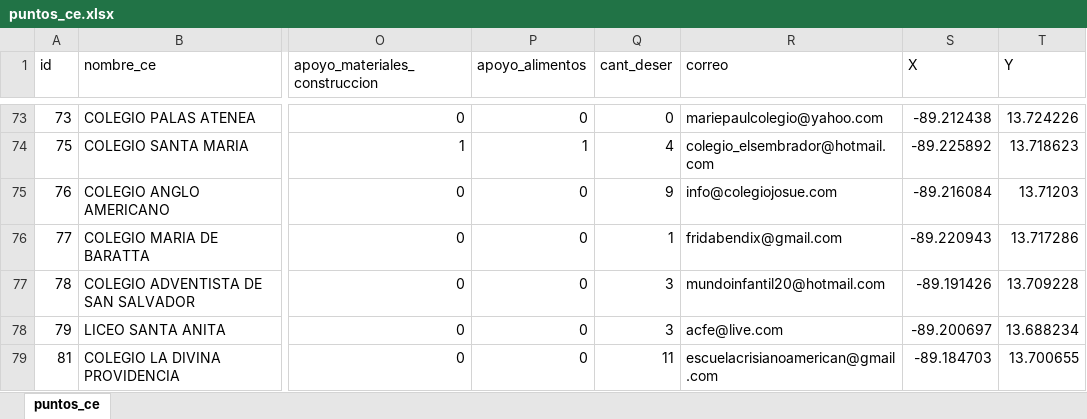
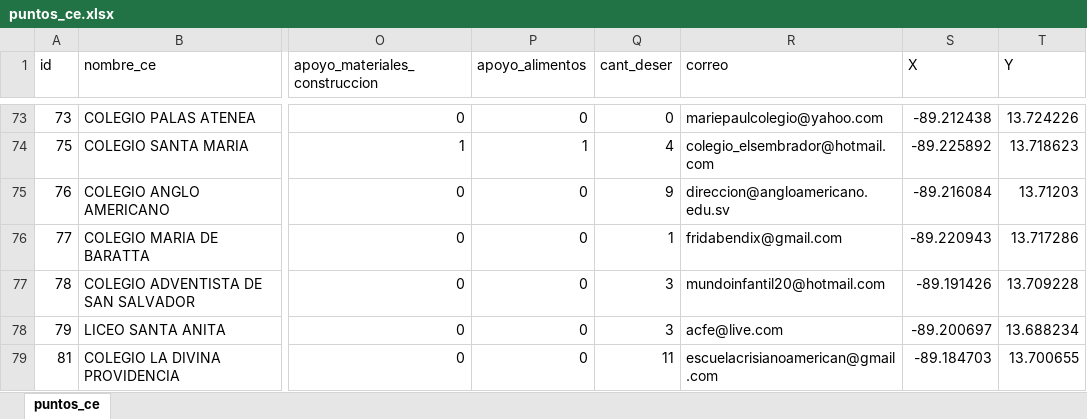
Before and after one commit to JPablo1997/Proyecto_GIS, an Excel workbook: puntos_ce.xlsx, sheet puntos_ce, drawn as a sheet; only a part is shown, gaps mark what is left out; values as stored, in another font and other column widths than the file's, no borders; the diff names each change by its address in the sheet, - before the commit and + after, or states it on an @@ line.

Commit message:
Correcion en email anglo

```diff
--- a/puntos_ce.xlsx (sheet puntos_ce)
+++ b/puntos_ce.xlsx (sheet puntos_ce)
-R75 (correo): info@colegiojosue.com
+R75 (correo): direccion@angloamericano.edu.sv
```
